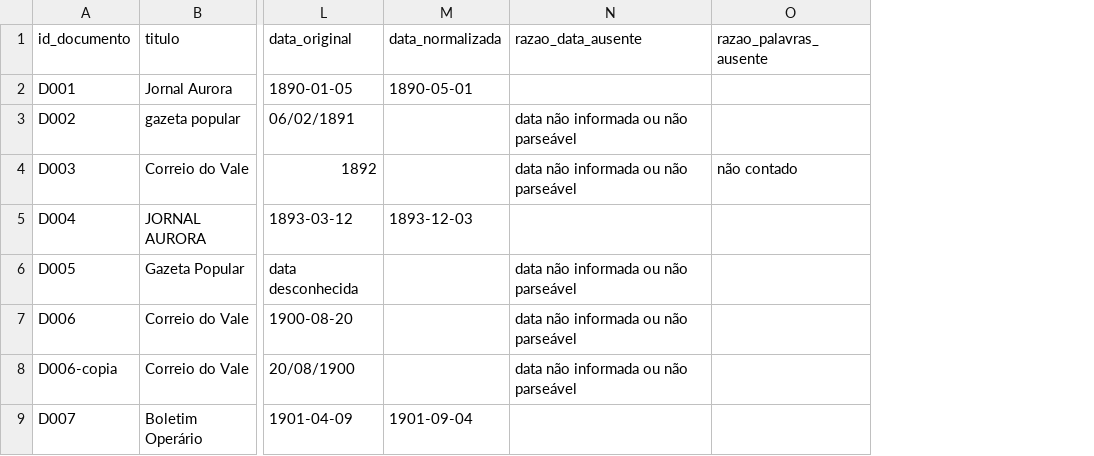
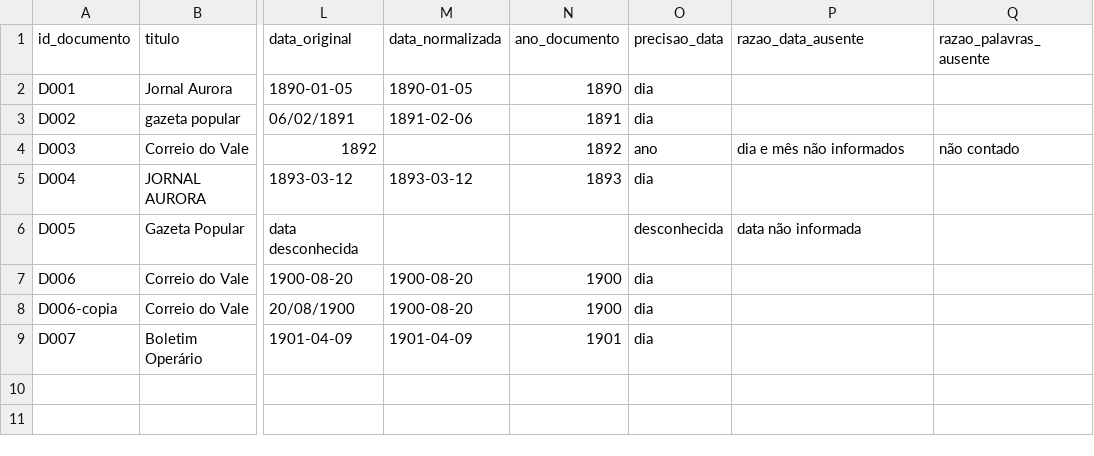
Before and after one commit to lalvim/disciplina_computacao_aplicada_humanidades_digitais, a CSV file: unidade_03/dados/intermediarios/catalogo_normalizado.csv, drawn as a sheet; only a part is shown, gaps mark what is left out; addresses are those after the commit; the diff names each change by its address in the sheet, - before the commit and + after, or states it on an @@ line.

Commit message:
add: ilustrações na unidade 3

```diff
--- a/unidade_03/dados/intermediarios/catalogo_normalizado.csv
+++ b/unidade_03/dados/intermediarios/catalogo_normalizado.csv
+column N (ano_documento), rows 2-9: 1890 | 1891 | 1892 | 1893 |  | 1900 | 1900 | 1901
+column O (precisao_data), rows 2-9: dia | dia | ano | dia | desconhecida | dia | dia | dia
-M2 (data_normalizada): 1890-05-01
+M2 (data_normalizada): 1890-01-05
-M3 (data_normalizada): (empty)
+M3 (data_normalizada): 1891-02-06
-P3 (razao_data_ausente): data não informada ou não parseável
+P3 (razao_data_ausente): (empty)
-P4 (razao_data_ausente): data não informada ou não parseável
+P4 (razao_data_ausente): dia e mês não informados
-M5 (data_normalizada): 1893-12-03
+M5 (data_normalizada): 1893-03-12
-P6 (razao_data_ausente): data não informada ou não parseável
+P6 (razao_data_ausente): data não informada
-M7:M8 (data_normalizada): (empty)
+M7:M8 (data_normalizada): 1900-08-20
-P7:P8 (razao_data_ausente): data não informada ou não parseável
+P7:P8 (razao_data_ausente): (empty)
-M9 (data_normalizada): 1901-09-04
+M9 (data_normalizada): 1901-04-09
```
Also changed, not shown: unidade_03/dados/derivados/documentos_processaveis.csv, 25 other files.
